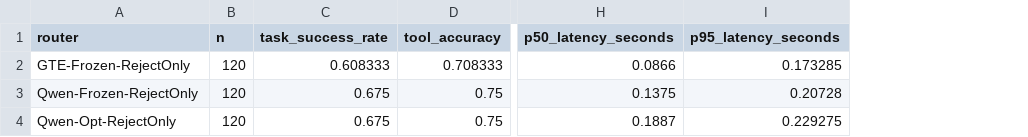
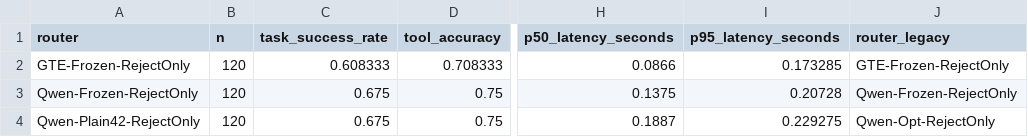
Before and after one commit to KeZhong214/clinc150-open-intent-pilot, a CSV file: results/gate7_agent_summary.csv, drawn as a sheet; only a part is shown, gaps mark what is left out; the diff names each change by its address in the sheet, - before the commit and + after, or states it on an @@ line.

```diff
--- a/results/gate7_agent_summary.csv
+++ b/results/gate7_agent_summary.csv
+column J (router_legacy), rows 2-4: GTE-Frozen-RejectOnly | Qwen-Frozen-RejectOnly | Qwen-Opt-RejectOnly
-A4 (router): Qwen-Opt-RejectOnly
+A4 (router): Qwen-Plain42-RejectOnly
```
Also changed, not shown: results/gate7_agent_by_family.csv, results/gate7_final_summary.csv, 53 other files.
